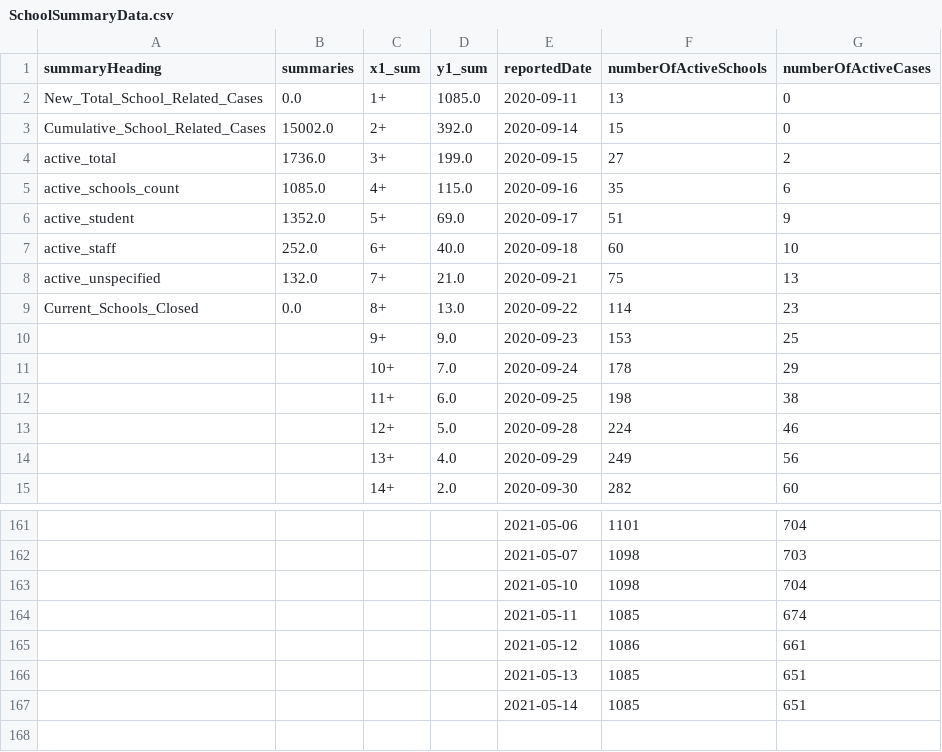
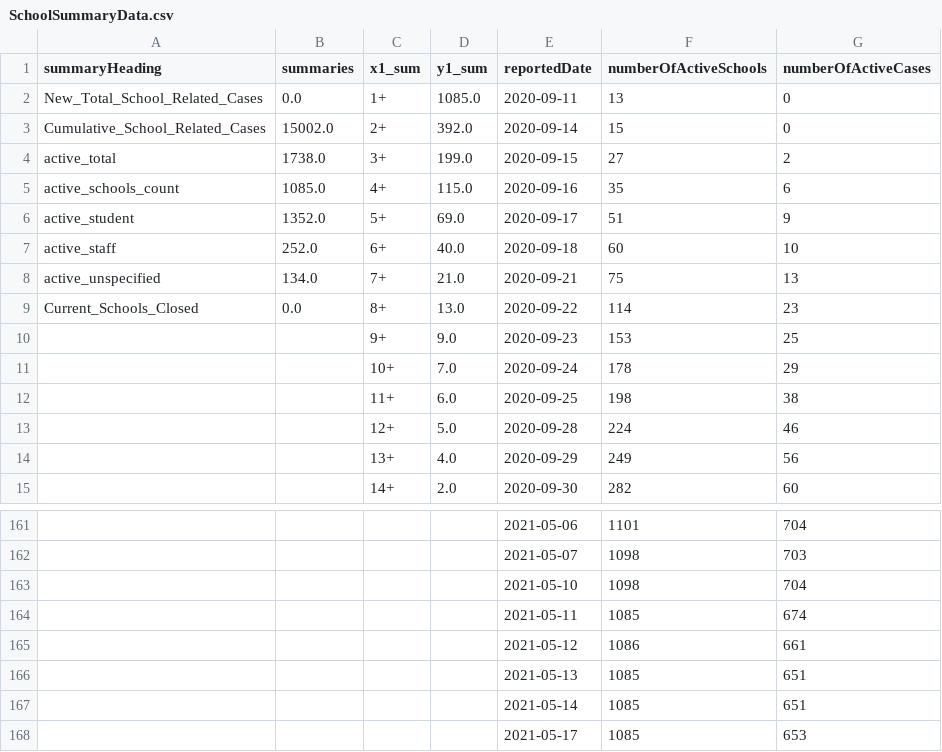
Before and after one commit to aaljaish/covid-19, a CSV file: SchoolSummaryData.csv, drawn as a sheet; only a part is shown, gaps mark what is left out.

Commit message:
Ontario COVID-19 School Data Summaries

```diff
--- a/SchoolSummaryData.csv
+++ b/SchoolSummaryData.csv
@@ -3,3 +3,3 @@ New_Total_School_Related_Cases,0.0,1+,1085.0,2020-09-11,13,0
 Cumulative_School_Related_Cases,15002.0,2+,392.0,2020-09-14,15,0
-active_total,1736.0,3+,199.0,2020-09-15,27,2
+active_total,1738.0,3+,199.0,2020-09-15,27,2
 active_schools_count,1085.0,4+,115.0,2020-09-16,35,6
@@ -7,3 +7,3 @@ active_student,1352.0,5+,69.0,2020-09-17,51,9
 active_staff,252.0,6+,40.0,2020-09-18,60,10
-active_unspecified,132.0,7+,21.0,2020-09-21,75,13
+active_unspecified,134.0,7+,21.0,2020-09-21,75,13
 Current_Schools_Closed,0.0,8+,13.0,2020-09-22,114,23
@@ -167 +167,2 @@ Current_Schools_Closed,0.0,8+,13.0,2020-09-22,114,23
 ,,,,2021-05-14,1085,651
+,,,,2021-05-17,1085,653
```
Also changed, not shown: SchoolsStatus.csv, summary_regional.csv.
